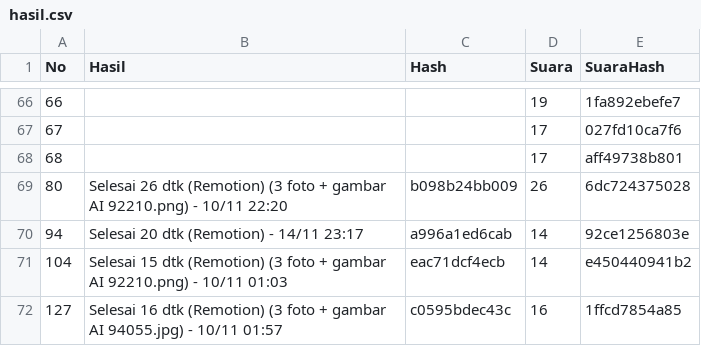
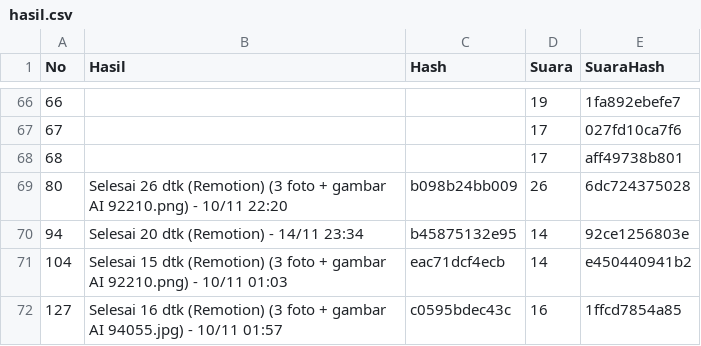
Before and after one commit to richbrillian/affiliate-konten, a CSV file: output/hasil.csv, drawn as a sheet; only a part is shown, gaps mark what is left out.

```diff
--- a/output/hasil.csv
+++ b/output/hasil.csv
@@ -69,3 +69,3 @@ No,Hasil,Hash,Suara,SuaraHash
 80,Selesai 26 dtk (Remotion) (3 foto + gambar AI 92210.png) - 10/11 22:20,b098b24bb009,26,6dc724375028
-94,Selesai 20 dtk (Remotion) - 14/11 23:17,a996a1ed6cab,14,92ce1256803e
+94,Selesai 20 dtk (Remotion) - 14/11 23:34,b45875132e95,14,92ce1256803e
 104,Selesai 15 dtk (Remotion) (3 foto + gambar AI 92210.png) - 10/11 01:03,eac71dcf4ecb,14,e450440941b2
```
Also changed, not shown: 2 other files.
